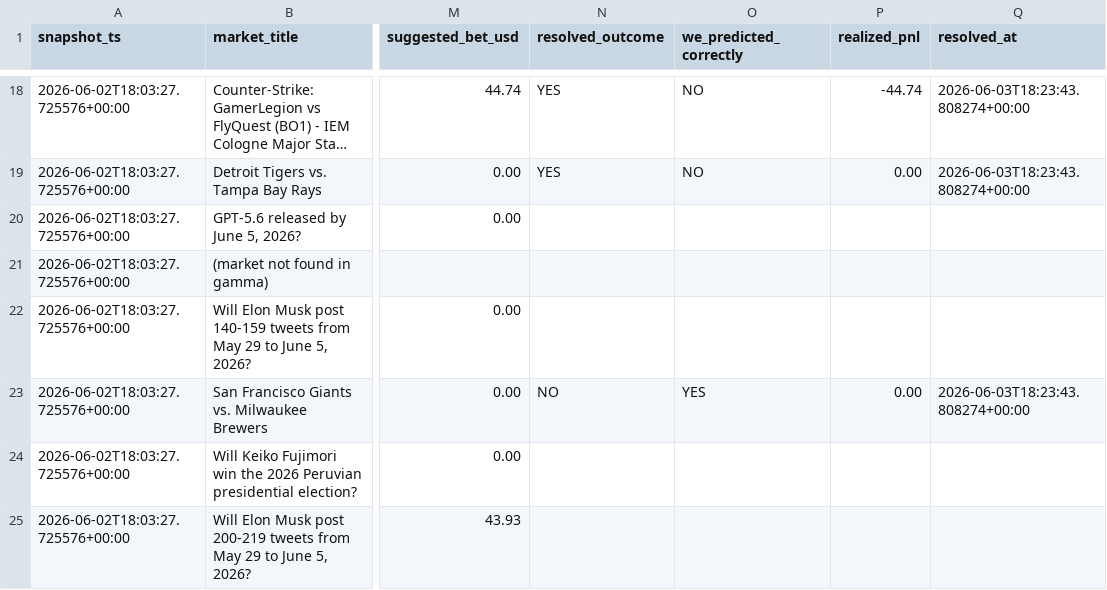
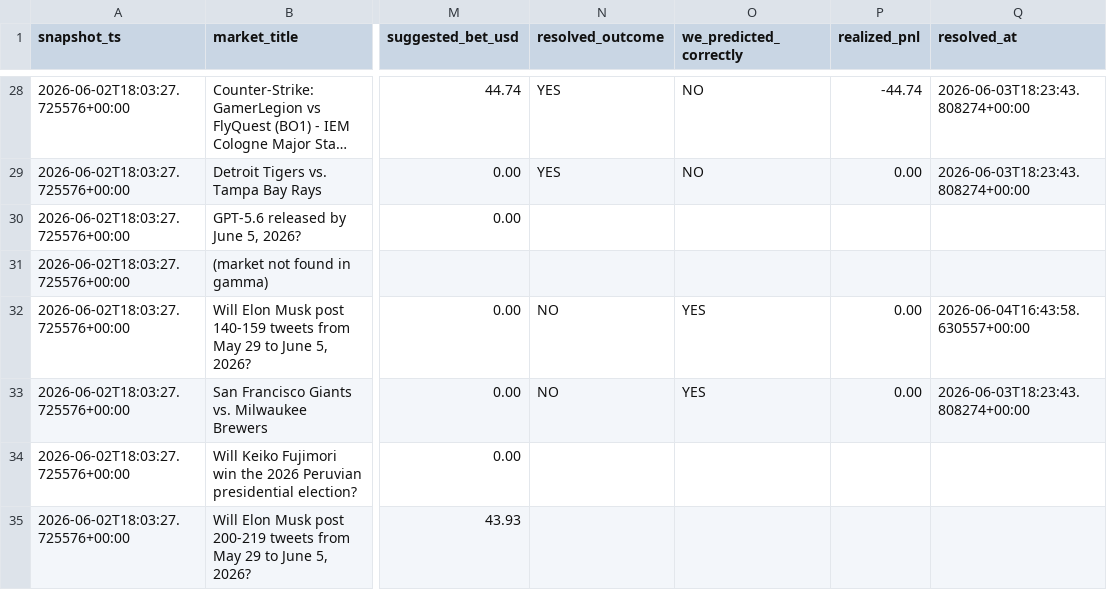
Before and after one commit to TheCoolCruiser/polymarket-copytrader, a CSV file: data/predictions.csv, drawn as a sheet; only a part is shown, gaps mark what is left out; long unchanged cells end in …; addresses are those after the commit; the diff covers the shown part only; the diff names each change by its address in the sheet, - before the commit and + after, or states it on an @@ line.

Commit message:
daily: snapshot 2026-06-04

```diff
--- a/data/predictions.csv
+++ b/data/predictions.csv
-N32 (resolved_outcome): (empty)
+N32 (resolved_outcome): NO
-O32 (we_predicted_correctly): (empty)
+O32 (we_predicted_correctly): YES
-P32 (realized_pnl): (empty)
+P32 (realized_pnl): 0.00
-Q32 (resolved_at): (empty)
+Q32 (resolved_at): 2026-06-04T16:43:58.630557+00:00
```
Also changed, not shown: 10 added rows and 28 edited cells elsewhere in this file.
